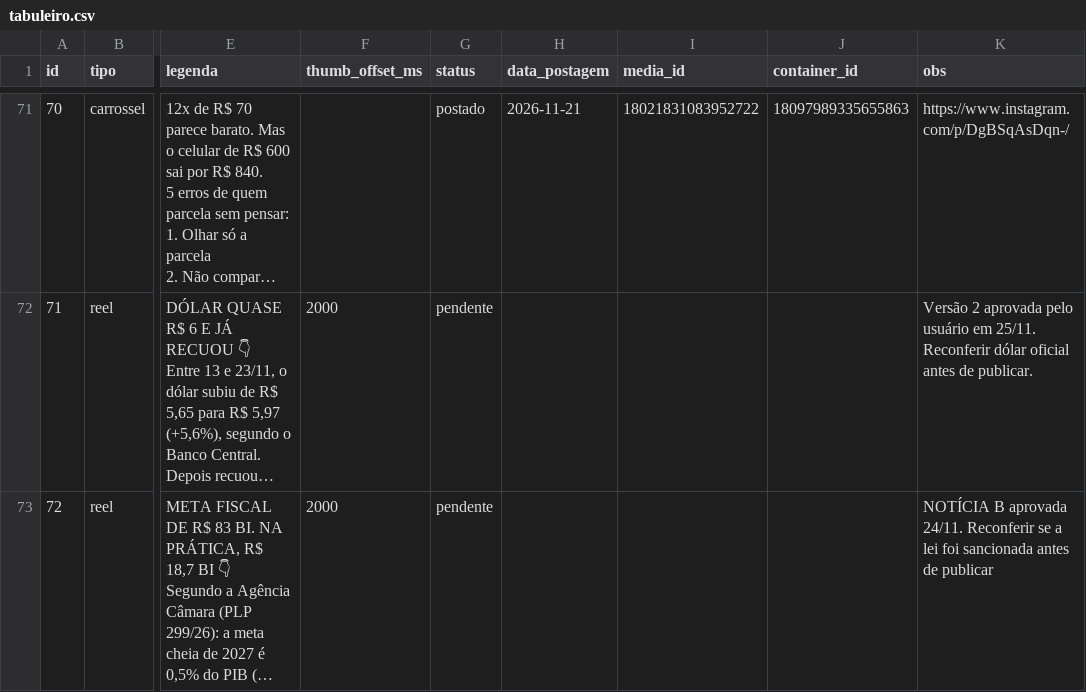
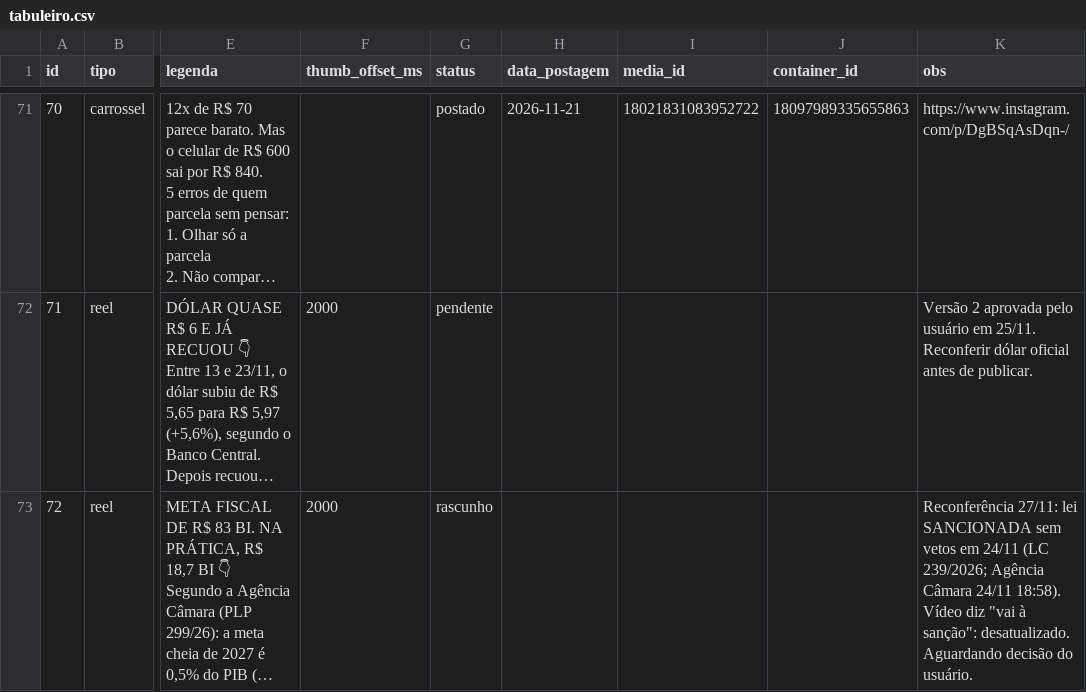
Before and after one commit to salesfioravante-hub/tabuleiro-economico-reels, a CSV file: calendarios/tabuleiro.csv, drawn as a sheet; only a part is shown, gaps mark what is left out; long unchanged cells end in …; the diff names each change by its address in the sheet, - before the commit and + after, or states it on an @@ line.

```diff
--- a/calendarios/tabuleiro.csv
+++ b/calendarios/tabuleiro.csv
-G73 (status): pendente
+G73 (status): rascunho
-K73 (obs): NOTÍCIA B aprovada 24/11. Reconferir se a lei foi sancionada antes de publicar
+K73 (obs): Reconferência 27/11: lei SANCIONADA sem vetos em 24/11 (LC 239/2026; Agência Câmara 24/11 18:58). Vídeo diz "vai à sanção": desatualizado. Aguardando decisão do usuário.
```
